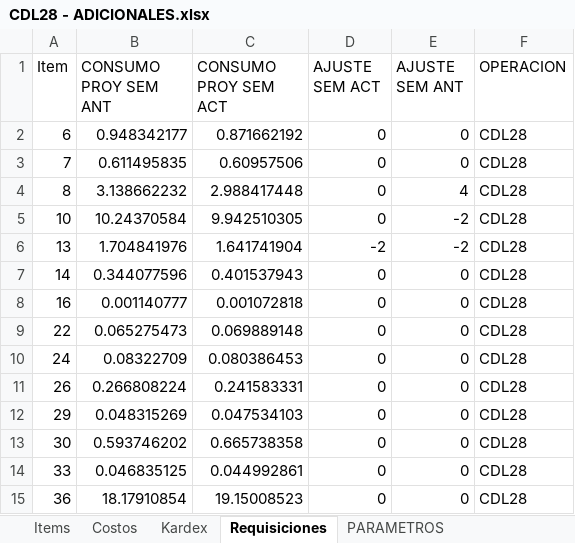
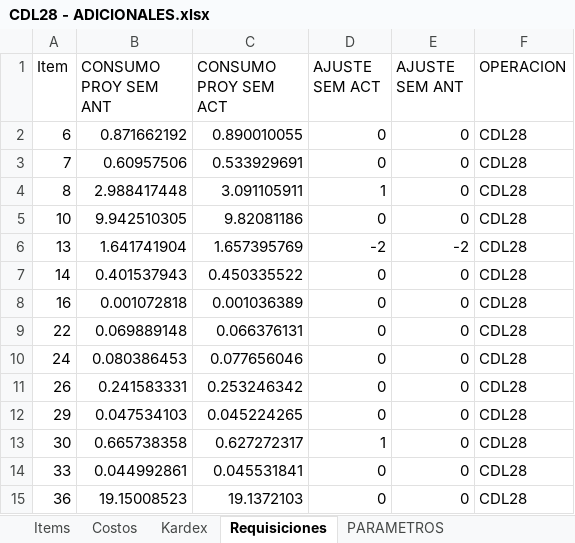
Before and after one commit to AlvaroCornejo/EBC_PEDIDOS_ADICIONALES, an Excel workbook: data/CDL28 - ADICIONALES.xlsx, sheet Requisiciones, drawn as a sheet; only a part is shown; values as stored, in another font and other column widths than the file's, no borders; table styles not drawn; the diff covers the shown part only; the diff names each change by its address in the sheet, - before the commit and + after, or states it on an @@ line.

```diff
--- a/data/CDL28 - ADICIONALES.xlsx (sheet Requisiciones)
+++ b/data/CDL28 - ADICIONALES.xlsx (sheet Requisiciones)
-B2 (CONSUMO PROY SEM ANT): 0.948342177
+B2 (CONSUMO PROY SEM ANT): 0.871662192
-C2 (CONSUMO PROY SEM ACT): 0.871662192
+C2 (CONSUMO PROY SEM ACT): 0.890010055
-B3 (CONSUMO PROY SEM ANT): 0.611495835
+B3 (CONSUMO PROY SEM ANT): 0.60957506
-C3 (CONSUMO PROY SEM ACT): 0.60957506
+C3 (CONSUMO PROY SEM ACT): 0.533929691
-B4 (CONSUMO PROY SEM ANT): 3.138662232
+B4 (CONSUMO PROY SEM ANT): 2.988417448
-C4 (CONSUMO PROY SEM ACT): 2.988417448
+C4 (CONSUMO PROY SEM ACT): 3.091105911
-D4 (AJUSTE SEM ACT): 0
+D4 (AJUSTE SEM ACT): 1
-E4 (AJUSTE SEM ANT): 4
+E4 (AJUSTE SEM ANT): 0
-B5 (CONSUMO PROY SEM ANT): 10.24370584
+B5 (CONSUMO PROY SEM ANT): 9.942510305
-C5 (CONSUMO PROY SEM ACT): 9.942510305
+C5 (CONSUMO PROY SEM ACT): 9.82081186
-E5 (AJUSTE SEM ANT): -2
+E5 (AJUSTE SEM ANT): 0
-B6 (CONSUMO PROY SEM ANT): 1.704841976
+B6 (CONSUMO PROY SEM ANT): 1.641741904
-C6 (CONSUMO PROY SEM ACT): 1.641741904
+C6 (CONSUMO PROY SEM ACT): 1.657395769
-B7 (CONSUMO PROY SEM ANT): 0.344077596
+B7 (CONSUMO PROY SEM ANT): 0.401537943
-C7 (CONSUMO PROY SEM ACT): 0.401537943
+C7 (CONSUMO PROY SEM ACT): 0.450335522
-B8 (CONSUMO PROY SEM ANT): 0.001140777
+B8 (CONSUMO PROY SEM ANT): 0.001072818
-C8 (CONSUMO PROY SEM ACT): 0.001072818
+C8 (CONSUMO PROY SEM ACT): 0.001036389
-B9 (CONSUMO PROY SEM ANT): 0.065275473
+B9 (CONSUMO PROY SEM ANT): 0.069889148
-C9 (CONSUMO PROY SEM ACT): 0.069889148
+C9 (CONSUMO PROY SEM ACT): 0.066376131
-B10 (CONSUMO PROY SEM ANT): 0.08322709
+B10 (CONSUMO PROY SEM ANT): 0.080386453
-C10 (CONSUMO PROY SEM ACT): 0.080386453
+C10 (CONSUMO PROY SEM ACT): 0.077656046
-B11 (CONSUMO PROY SEM ANT): 0.266808224
+B11 (CONSUMO PROY SEM ANT): 0.241583331
-C11 (CONSUMO PROY SEM ACT): 0.241583331
+C11 (CONSUMO PROY SEM ACT): 0.253246342
-B12 (CONSUMO PROY SEM ANT): 0.048315269
+B12 (CONSUMO PROY SEM ANT): 0.047534103
-C12 (CONSUMO PROY SEM ACT): 0.047534103
+C12 (CONSUMO PROY SEM ACT): 0.045224265
-B13 (CONSUMO PROY SEM ANT): 0.593746202
+B13 (CONSUMO PROY SEM ANT): 0.665738358
-C13 (CONSUMO PROY SEM ACT): 0.665738358
+C13 (CONSUMO PROY SEM ACT): 0.627272317
-D13 (AJUSTE SEM ACT): 0
+D13 (AJUSTE SEM ACT): 1
-B14 (CONSUMO PROY SEM ANT): 0.046835125
+B14 (CONSUMO PROY SEM ANT): 0.044992861
-C14 (CONSUMO PROY SEM ACT): 0.044992861
+C14 (CONSUMO PROY SEM ACT): 0.045531841
-B15 (CONSUMO PROY SEM ANT): 18.17910854
+B15 (CONSUMO PROY SEM ANT): 19.15008523
-C15 (CONSUMO PROY SEM ACT): 19.15008523
+C15 (CONSUMO PROY SEM ACT): 19.1372103
```
Also changed, not shown: 2 added rows, 15 removed rows, 1 moved row and 1116 edited cells elsewhere in this sheet, sheet Kardex, sheet PARAMETROS, data/AASI - ADICIONALES.xlsx, data/GBADC - ADICIONALES.xlsx, 7 other files.
